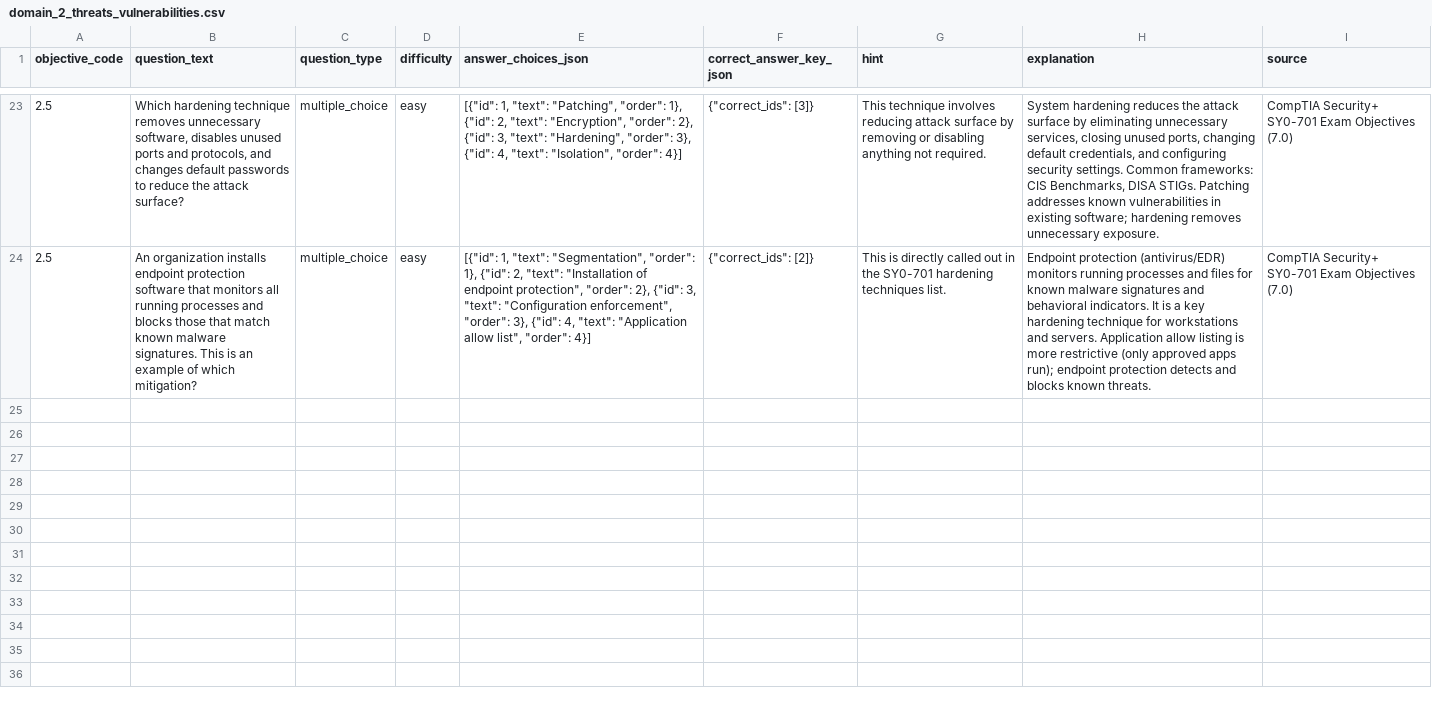
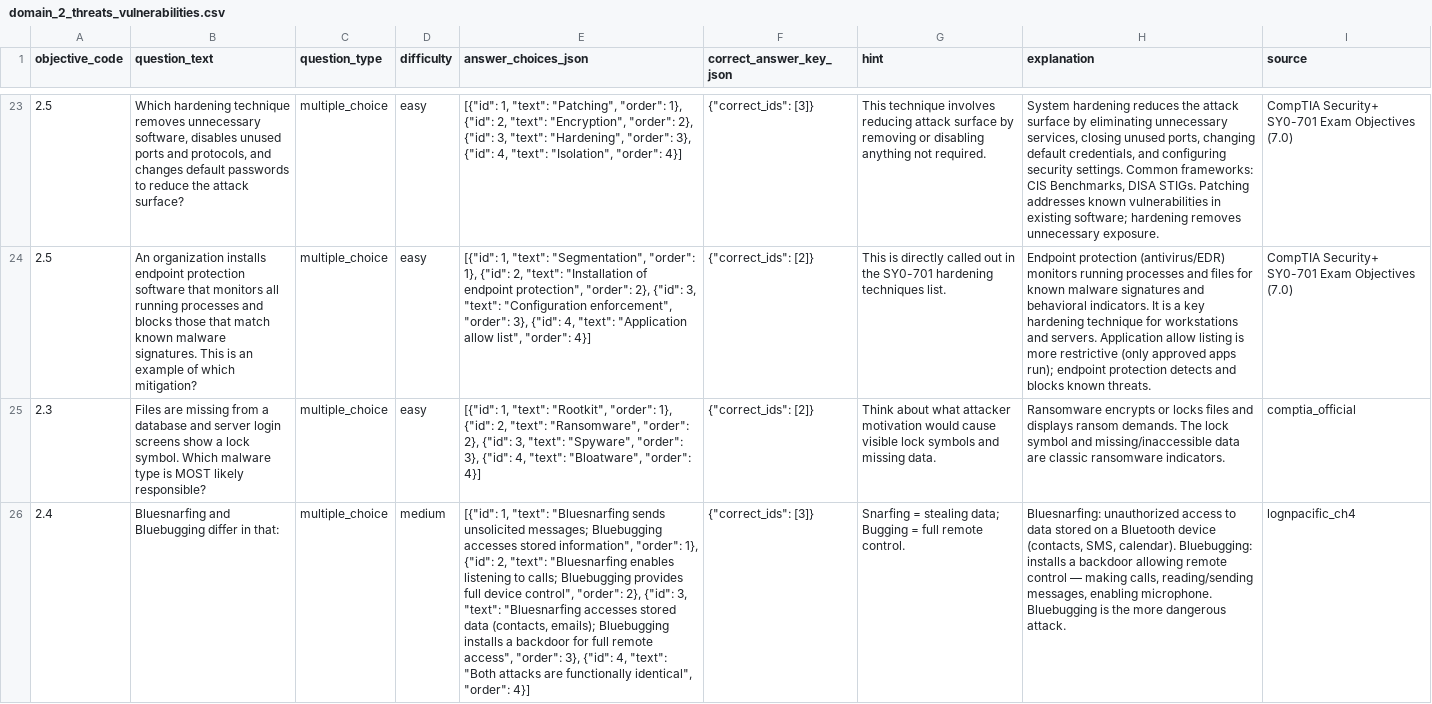
Before and after one commit to ryan-marsh119/Security-Plus-Trainer, a CSV file: security_plus_trainer/resources/domain_2_threats_vulnerabilities.csv, drawn as a sheet; only a part is shown, gaps mark what is left out; the diff covers the shown part only; the diff names each change by its address in the sheet, - before the commit and + after, or states it on an @@ line.

```diff
--- a/security_plus_trainer/resources/domain_2_threats_vulnerabilities.csv
+++ b/security_plus_trainer/resources/domain_2_threats_vulnerabilities.csv
+row 25: 2.3 | Files are missing from a database and server login screens show a lock symbol. Which malware type is MOST likely responsible? | multiple_choice | easy | [{"id": 1, "text": "Rootkit", "order": 1}, {"id": 2, "text": "Ransomware", "order": 2}, {"id": 3, "text": "Spyware", "order": 3}, {"id": 4, "text": "Bloatware", "order": 4}] | {"correct_ids": [2]} | Think about what attacker motivation would cause visible lock symbols and missing data. | Ransomware encrypts or locks files and displays ransom demands. The lock symbol and missing/inaccessible data are classic ransomware indicators. | comptia_official
+row 26: 2.4 | Bluesnarfing and Bluebugging differ in that: | multiple_choice | medium | [{"id": 1, "text": "Bluesnarfing sends unsolicited messages; Bluebugging accesses stored information", "order": 1}, {"id": 2, "text": "Bluesnarfing enables listening to calls; Bluebugging provides full device control", "order": 2}, {"id": 3, "text": "Bluesnarfing accesses stored data (contacts, emails); Bluebugging installs a backdoor for full remote access", "order": 3}, {"id": 4, "text": "Both attacks are functionally identical", "order": 4}] | {"correct_ids": [3]} | Snarfing = stealing data; Bugging = full remote control. | Bluesnarfing: unauthorized access to data stored on a Bluetooth device (contacts, SMS, calendar). Bluebugging: installs a backdoor allowing remote control — making calls, reading/sending messages, enabling microphone. Bluebugging is the more dangerous attack. | lognpacific_ch4
```
Also changed, not shown: 4 added rows elsewhere in this file, security_plus_trainer/resources/domain_3_security_architecture.csv, 6 other files.
